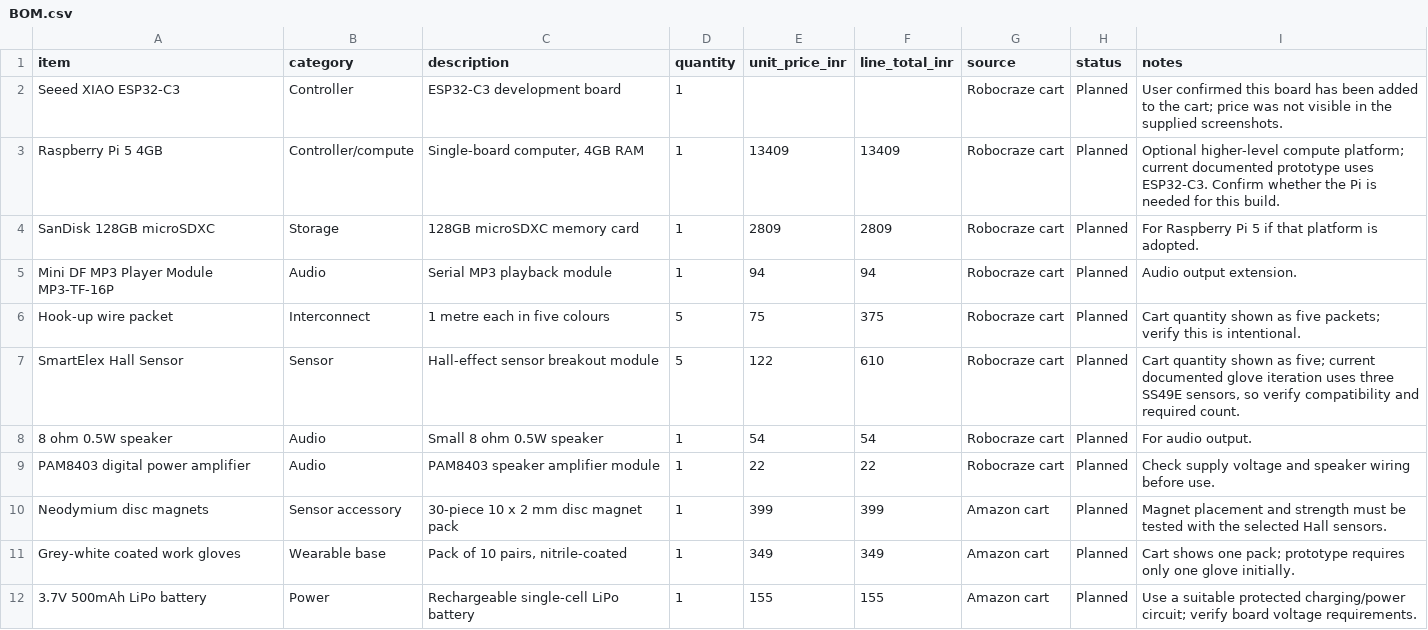
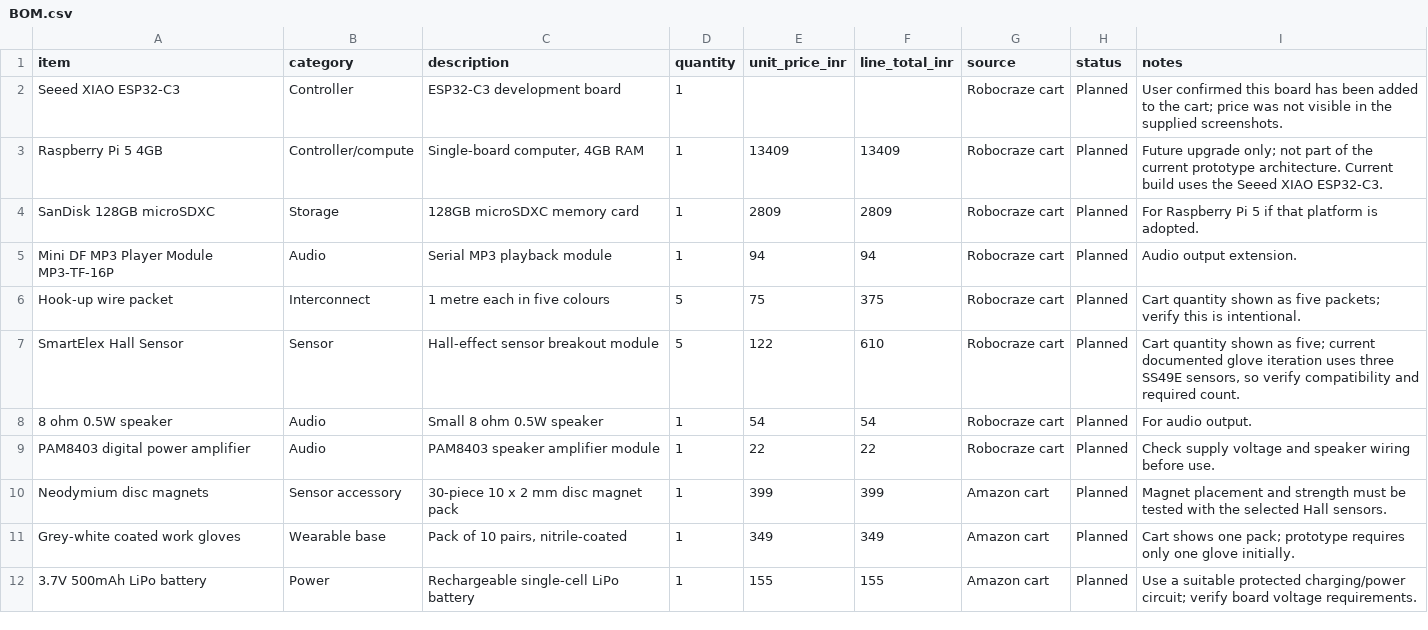
Before and after one commit to chiragjangid652/EmpowerGlove, a CSV file: BOM.csv, drawn as a sheet.

Commit message:
Mark Raspberry Pi as a future upgrade

```diff
--- a/BOM.csv
+++ b/BOM.csv
@@ -2,3 +2,3 @@ item,category,description,quantity,unit_price_inr,line_total_inr,source,status,n
 Seeed XIAO ESP32-C3,Controller,"ESP32-C3 development board",1,,,Robocraze cart,Planned,"User confirmed this board has been added to the cart; price was not visible in the supplied screenshots."
-Raspberry Pi 5 4GB,Controller/compute,"Single-board computer, 4GB RAM",1,13409,13409,Robocraze cart,Planned,"Optional higher-level compute platform; current documented prototype uses ESP32-C3. Confirm whether the Pi is needed for this build."
+Raspberry Pi 5 4GB,Controller/compute,"Single-board computer, 4GB RAM",1,13409,13409,Robocraze cart,Planned,"Future upgrade only; not part of the current prototype architecture. Current build uses the Seeed XIAO ESP32-C3."
 SanDisk 128GB microSDXC,Storage,"128GB microSDXC memory card",1,2809,2809,Robocraze cart,Planned,"For Raspberry Pi 5 if that platform is adopted."
```
